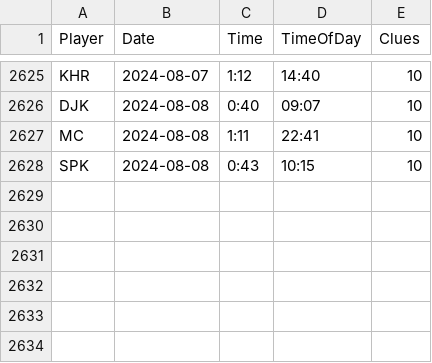
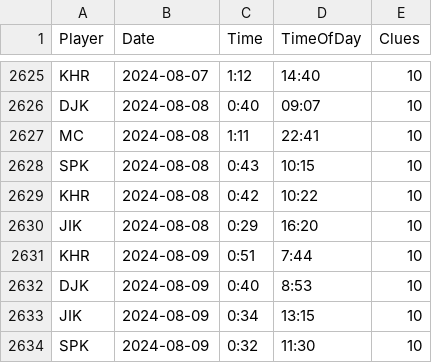
Before and after one commit to spkaluzny/nyt_mini_crossword, a CSV file: data/nyt.csv, drawn as a sheet; only a part is shown, gaps mark what is left out.

Commit message:
Added new observations

```diff
--- a/data/nyt.csv
+++ b/data/nyt.csv
@@ -2628 +2628,7 @@ MC,2024-08-08,1:11,22:41,10
 SPK,2024-08-08,0:43,10:15,10
+KHR,2024-08-08,0:42,10:22,10
+JIK,2024-08-08,0:29,16:20,10
+KHR,2024-08-09,0:51,7:44,10
+DJK,2024-08-09,0:40,8:53,10
+JIK,2024-08-09,0:34,13:15,10
+SPK,2024-08-09,0:32,11:30,10
```
